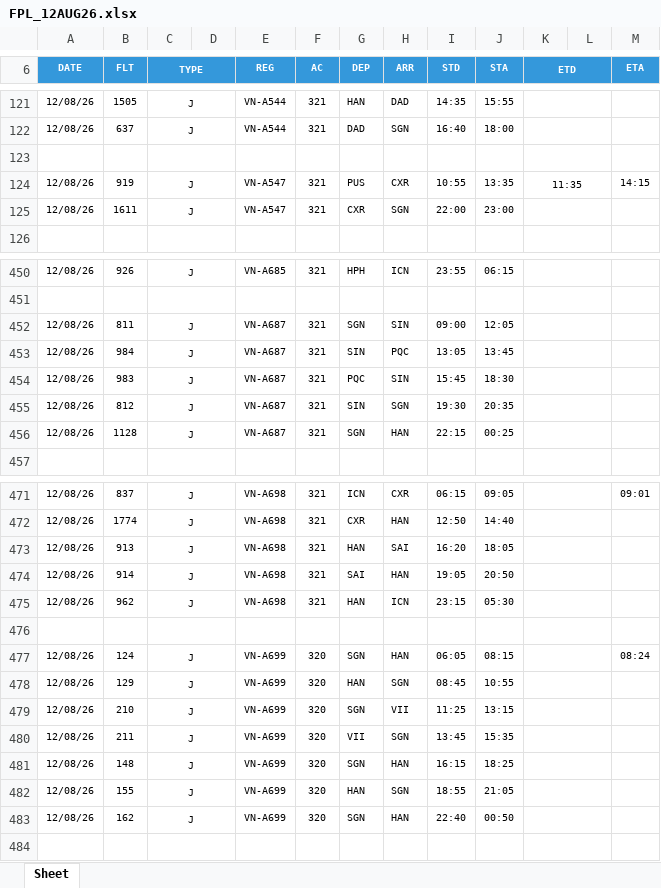
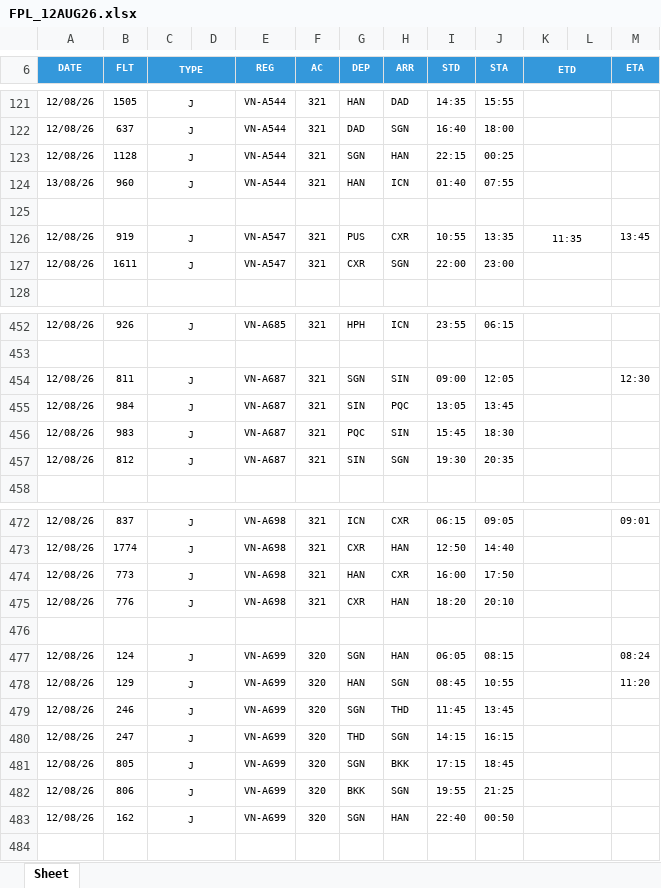
Before and after one commit to tlgsvj/lc, an Excel workbook: Data/FlightPlan/FPL_12AUG26.xlsx, sheet Sheet, drawn as a sheet; only a part is shown, gaps mark what is left out; values as stored, in another font and other column widths than the file's, no borders; charts and pictures not drawn; removed rows and columns are numbered as before the commit, all else as after; the diff covers the shown part only; the diff names each change by its address in the sheet, - before the commit and + after, or states it on an @@ line.

Commit message:
Update FPL_12AUG26.xlsx

```diff
--- a/Data/FlightPlan/FPL_12AUG26.xlsx (sheet Sheet)
+++ b/Data/FlightPlan/FPL_12AUG26.xlsx (sheet Sheet)
+row 123: 12/08/26 | 1128 | J |  | VN-A544 | 321 | SGN | HAN | 22:15 | 00:25
+row 124: 13/08/26 | 960 | J |  | VN-A544 | 321 | HAN | ICN | 01:40 | 07:55
-M126 (ETA): 14:15
+M126 (ETA): 13:45
-M454 (ETA): (empty)
+M454 (ETA): 12:30
-row 456: 12/08/26 | 1128 | J |  | VN-A687 | 321 | SGN | HAN | 22:15 | 00:25
-B474 (FLT): 913
+B474 (FLT): 773
-H474 (ARR): SAI
+H474 (ARR): CXR
-I474 (STD): 16:20
+I474 (STD): 16:00
-J474 (STA): 18:05
+J474 (STA): 17:50
-B475 (FLT): 914
+B475 (FLT): 776
-G475 (DEP): SAI
+G475 (DEP): CXR
-I475 (STD): 19:05
+I475 (STD): 18:20
-J475 (STA): 20:50
+J475 (STA): 20:10
-row 475: 12/08/26 | 962 | J |  | VN-A698 | 321 | HAN | ICN | 23:15 | 05:30
-M478 (ETA): (empty)
+M478 (ETA): 11:20
-B479 (FLT): 210
+B479 (FLT): 246
-H479 (ARR): VII
+H479 (ARR): THD
-I479 (STD): 11:25
+I479 (STD): 11:45
-J479 (STA): 13:15
+J479 (STA): 13:45
-B480 (FLT): 211
+B480 (FLT): 247
-G480 (DEP): VII
+G480 (DEP): THD
-I480 (STD): 13:45
+I480 (STD): 14:15
-J480 (STA): 15:35
+J480 (STA): 16:15
-B481 (FLT): 148
+B481 (FLT): 805
-H481 (ARR): HAN
+H481 (ARR): BKK
-I481 (STD): 16:15
+I481 (STD): 17:15
-J481 (STA): 18:25
+J481 (STA): 18:45
-B482 (FLT): 155
+B482 (FLT): 806
-G482 (DEP): HAN
+G482 (DEP): BKK
-I482 (STD): 18:55
+I482 (STD): 19:55
-J482 (STA): 21:05
+J482 (STA): 21:25
```
Also changed, not shown: 1 added row, 1 removed row and 61 edited cells elsewhere in this sheet.
